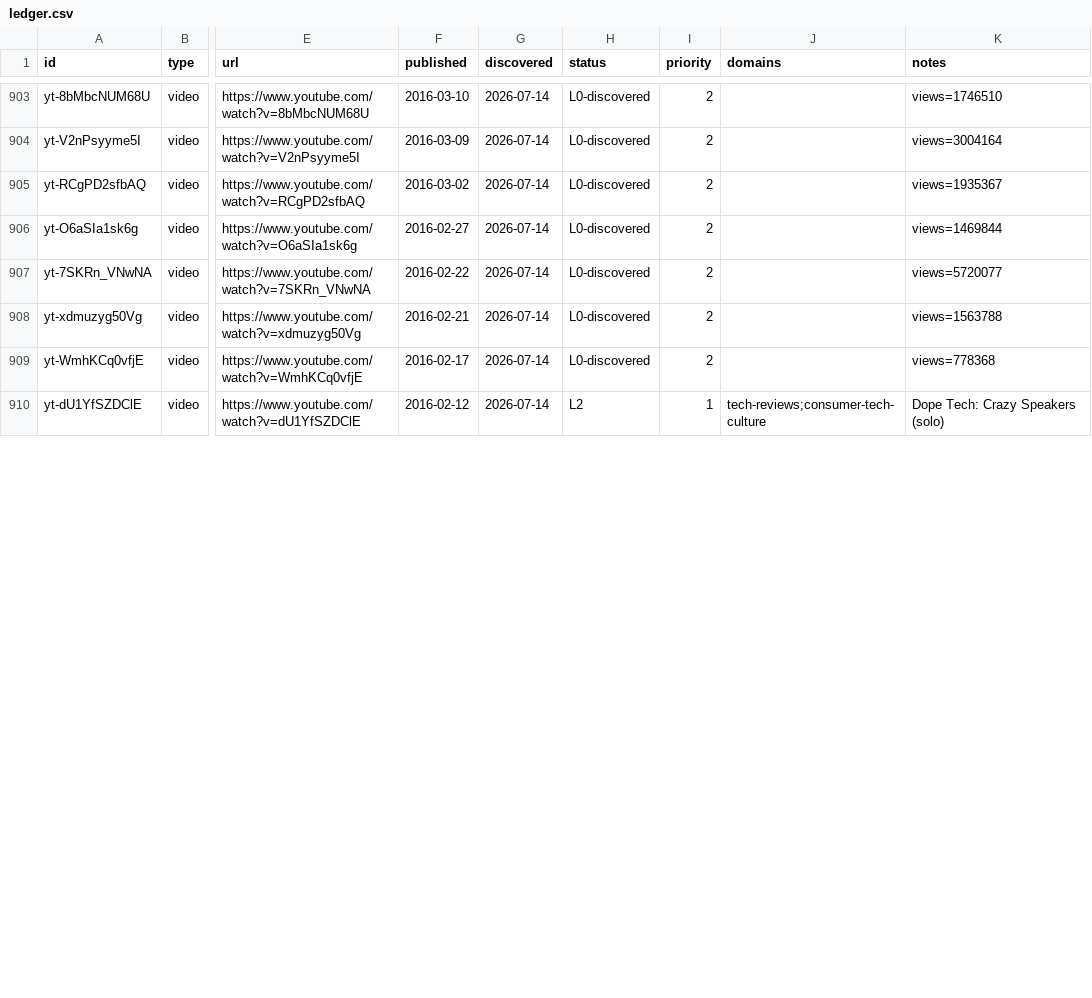
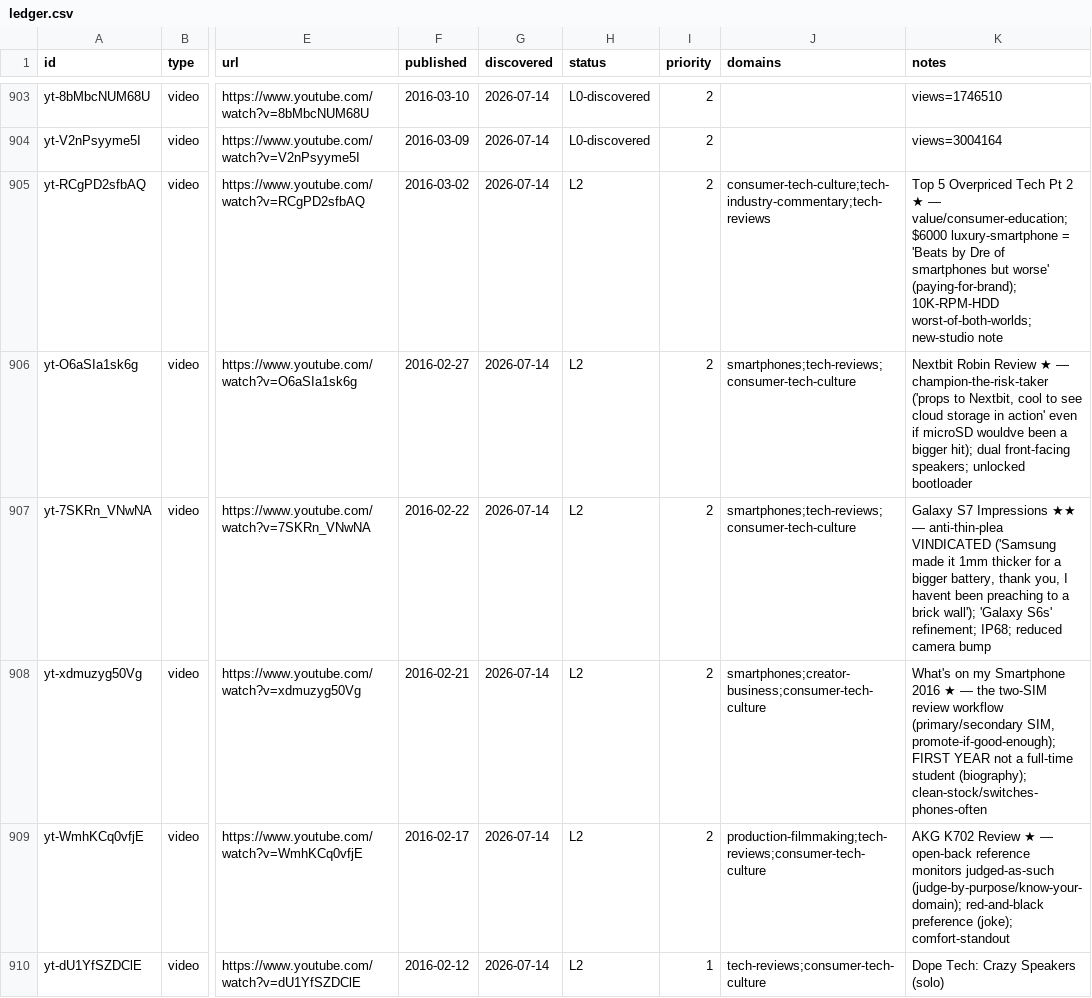
Before and after one commit to claes-work/mkbhd-clone, a CSV file: pipeline/ledger.csv, drawn as a sheet; only a part is shown, gaps mark what is left out; the diff covers the shown part only; the diff names each change by its address in the sheet, - before the commit and + after, or states it on an @@ line.

```diff
--- a/pipeline/ledger.csv
+++ b/pipeline/ledger.csv
-H905:H909 (status): L0-discovered
+H905:H909 (status): L2
-J905 (domains): (empty)
+J905 (domains): consumer-tech-culture;tech-industry-commentary;tech-reviews
-K905 (notes): views=1935367
+K905 (notes): Top 5 Overpriced Tech Pt 2 ★ — value/consumer-education; $6000 luxury-smartphone = 'Beats by Dre of smartphones but worse' (paying-for-brand); 10K-RPM-HDD worst-of-both-worlds; new-studio note
-J906:J907 (domains): (empty)
+J906:J907 (domains): smartphones;tech-reviews;consumer-tech-culture
-K906 (notes): views=1469844
+K906 (notes): Nextbit Robin Review ★ — champion-the-risk-taker ('props to Nextbit, cool to see cloud storage in action' even if microSD wouldve been a bigger hit); dual front-facing speakers; unlocked bootloader
-K907 (notes): views=5720077
+K907 (notes): Galaxy S7 Impressions ★★ — anti-thin-plea VINDICATED ('Samsung made it 1mm thicker for a bigger battery, thank you, I havent been preaching to a brick wall'); 'Galaxy S6s' refinement; IP68; reduced camera bump
-J908 (domains): (empty)
+J908 (domains): smartphones;creator-business;consumer-tech-culture
-K908 (notes): views=1563788
+K908 (notes): What's on my Smartphone 2016 ★ — the two-SIM review workflow (primary/secondary SIM, promote-if-good-enough); FIRST YEAR not a full-time student (biography); clean-stock/switches-phones-often
-J909 (domains): (empty)
+J909 (domains): production-filmmaking;tech-reviews;consumer-tech-culture
-K909 (notes): views=778368
+K909 (notes): AKG K702 Review ★ — open-back reference monitors judged-as-such (judge-by-purpose/know-your-domain); red-and-black preference (joke); comfort-standout
```
Also changed, not shown: 9 edited cells elsewhere in this file, 11 other files.
